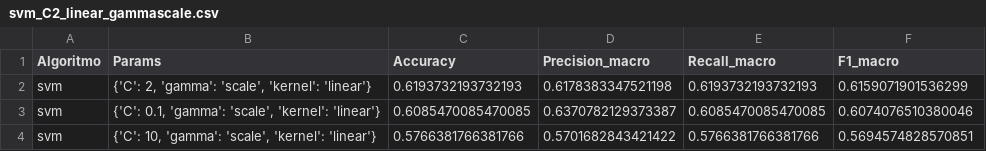
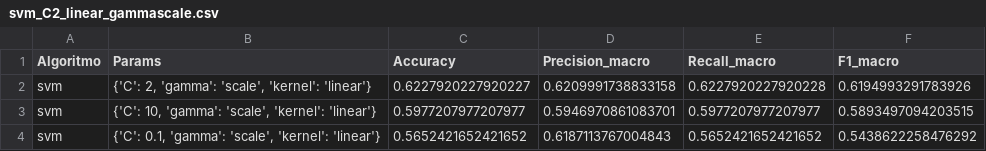
Before and after one commit to danitalmaci/SAD_ProyectoBumble, a CSV file: clasificacion/Modelos/Balanceado/svm/svm_C2_linear_gammascale.csv, drawn as a sheet.

Commit message:
cambio carpeta completa june clasificacion

```diff
--- a/clasificacion/Modelos/Balanceado/svm/svm_C2_linear_gammascale.csv
+++ b/clasificacion/Modelos/Balanceado/svm/svm_C2_linear_gammascale.csv
@@ -1,4 +1,4 @@
 Algoritmo,Params,Accuracy,Precision_macro,Recall_macro,F1_macro
-svm,"{'C': 2, 'gamma': 'scale', 'kernel': 'linear'}",0.6193732193732193,0.6178383347521198,0.6193732193732193,0.6159071901536299
-svm,"{'C': 0.1, 'gamma': 'scale', 'kernel': 'linear'}",0.6085470085470085,0.6370782129373387,0.6085470085470085,0.6074076510380046
-svm,"{'C': 10, 'gamma': 'scale', 'kernel': 'linear'}",0.5766381766381766,0.5701682843421422,0.5766381766381766,0.5694574828570851
+svm,"{'C': 2, 'gamma': 'scale', 'kernel': 'linear'}",0.6227920227920227,0.6209991738833158,0.6227920227920228,0.6194993291783926
+svm,"{'C': 10, 'gamma': 'scale', 'kernel': 'linear'}",0.5977207977207977,0.5946970861083701,0.5977207977207977,0.5893497094203515
+svm,"{'C': 0.1, 'gamma': 'scale', 'kernel': 'linear'}",0.5652421652421652,0.6187113767004843,0.5652421652421652,0.5438622258476292
```
Also changed, not shown: 22 other files.
